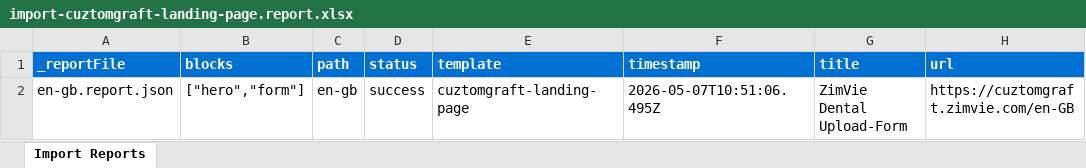
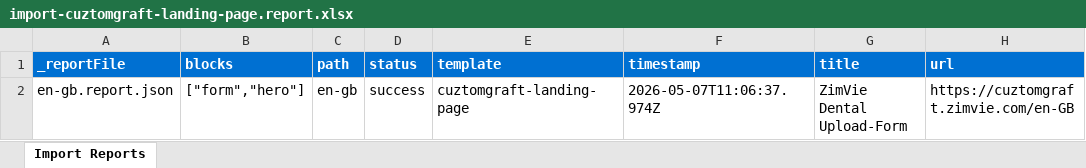
Before and after one commit to athulcnx/aem-eds-aemcoder-poc, an Excel workbook: tools/importer/reports/import-cuztomgraft-landing-page.report.xlsx, sheet Import Reports, drawn as a sheet; values as stored, in another font and other column widths than the file's, no borders; the diff names each change by its address in the sheet, - before the commit and + after, or states it on an @@ line.

Commit message:
Update importer
Automated migration updates generated by Experience Modernization Agent.

Changed files (9):
- component-definition.json
- component-filters.json
- component-models.json
- tools/importer/import-cuztomgraft-landing-page.bundle.js
- tools/importer/import-cuztomgraft-landing-page.js
- tools/importer/parsers/hero.js
- tools/importer/reports/en-gb.report.json
- tools/importer/reports/import-cuztomgraft-landing-page.report.xlsx
- tools/importer/transformers/cuztomgraft-sections.js

```diff
--- a/tools/importer/reports/import-cuztomgraft-landing-page.report.xlsx (sheet Import Reports)
+++ b/tools/importer/reports/import-cuztomgraft-landing-page.report.xlsx (sheet Import Reports)
-B2 (blocks): ["hero","form"]
+B2 (blocks): ["form","hero"]
-F2 (timestamp): 2026-05-07T10:51:06.495Z
+F2 (timestamp): 2026-05-07T11:06:37.974Z
```
Also changed, not shown: 8 other files.
